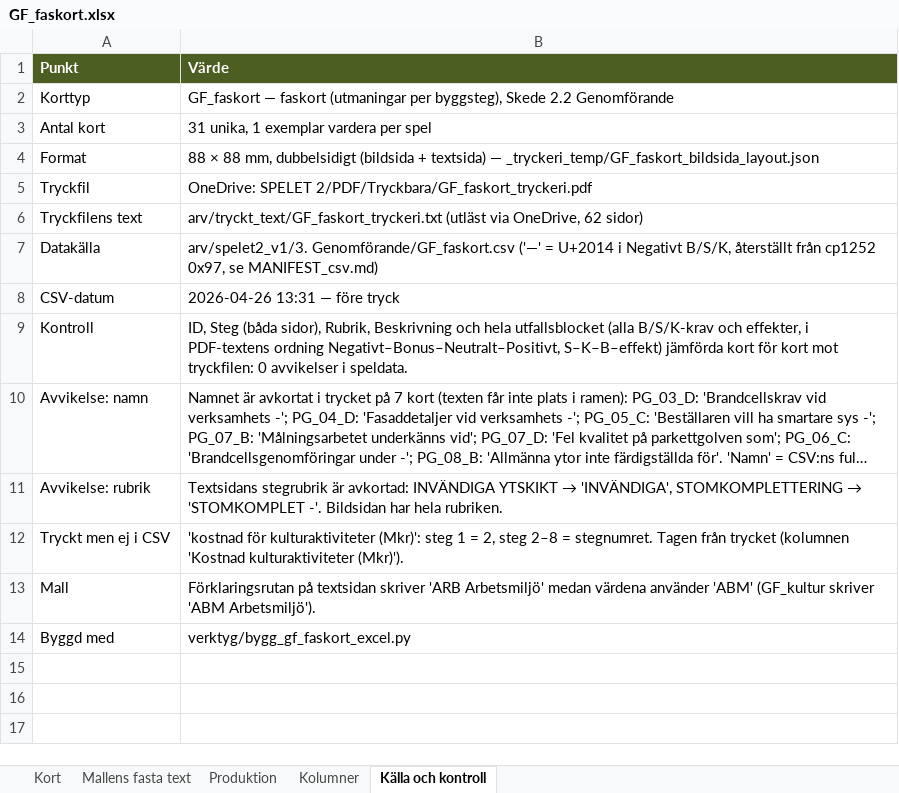
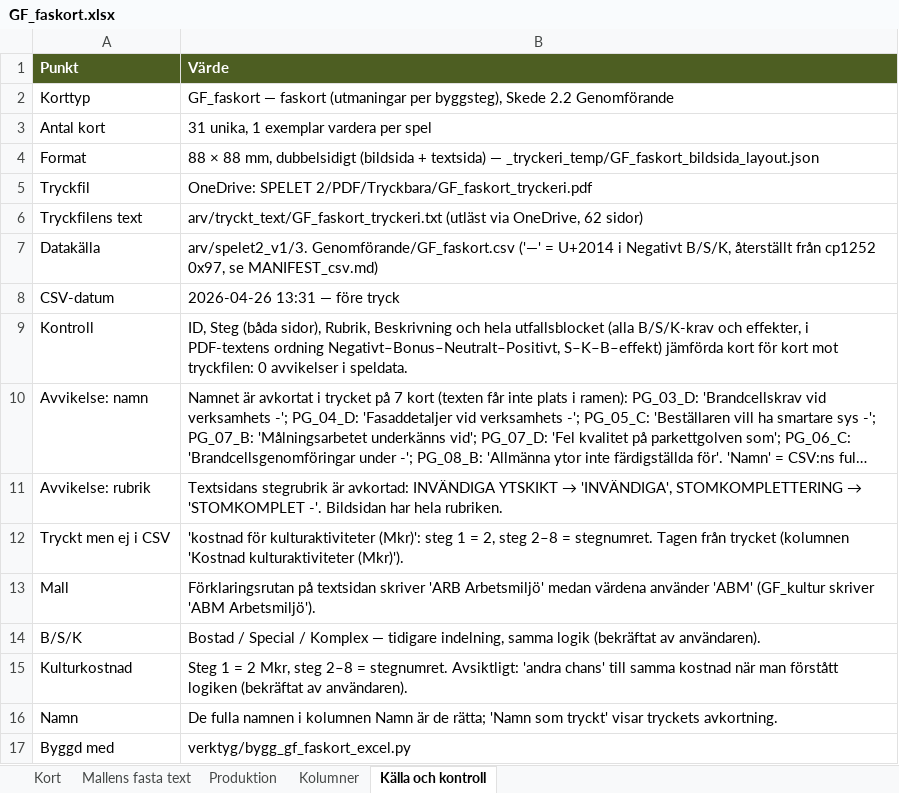
Before and after one commit to Knixlas/PMOPOLY, an Excel workbook: kortdata/GF_faskort.xlsx, sheet Källa och kontroll, drawn as a sheet; long unchanged cells end in …; values as stored, in another font and other column widths than the file's, no borders; the diff names each change by its address in the sheet, - before the commit and + after, or states it on an @@ line.

```diff
--- a/kortdata/GF_faskort.xlsx (sheet Källa och kontroll)
+++ b/kortdata/GF_faskort.xlsx (sheet Källa och kontroll)
+row 14: B/S/K | Bostad / Special / Komplex — tidigare indelning, samma logik (bekräftat av användaren).
+row 15: Kulturkostnad | Steg 1 = 2 Mkr, steg 2–8 = stegnumret. Avsiktligt: 'andra chans' till samma kostnad när man förstått logiken (bekräftat av användaren).
+row 16: Namn | De fulla namnen i kolumnen Namn är de rätta; 'Namn som tryckt' visar tryckets avkortning.
```
Also changed, not shown: 2 other files.
